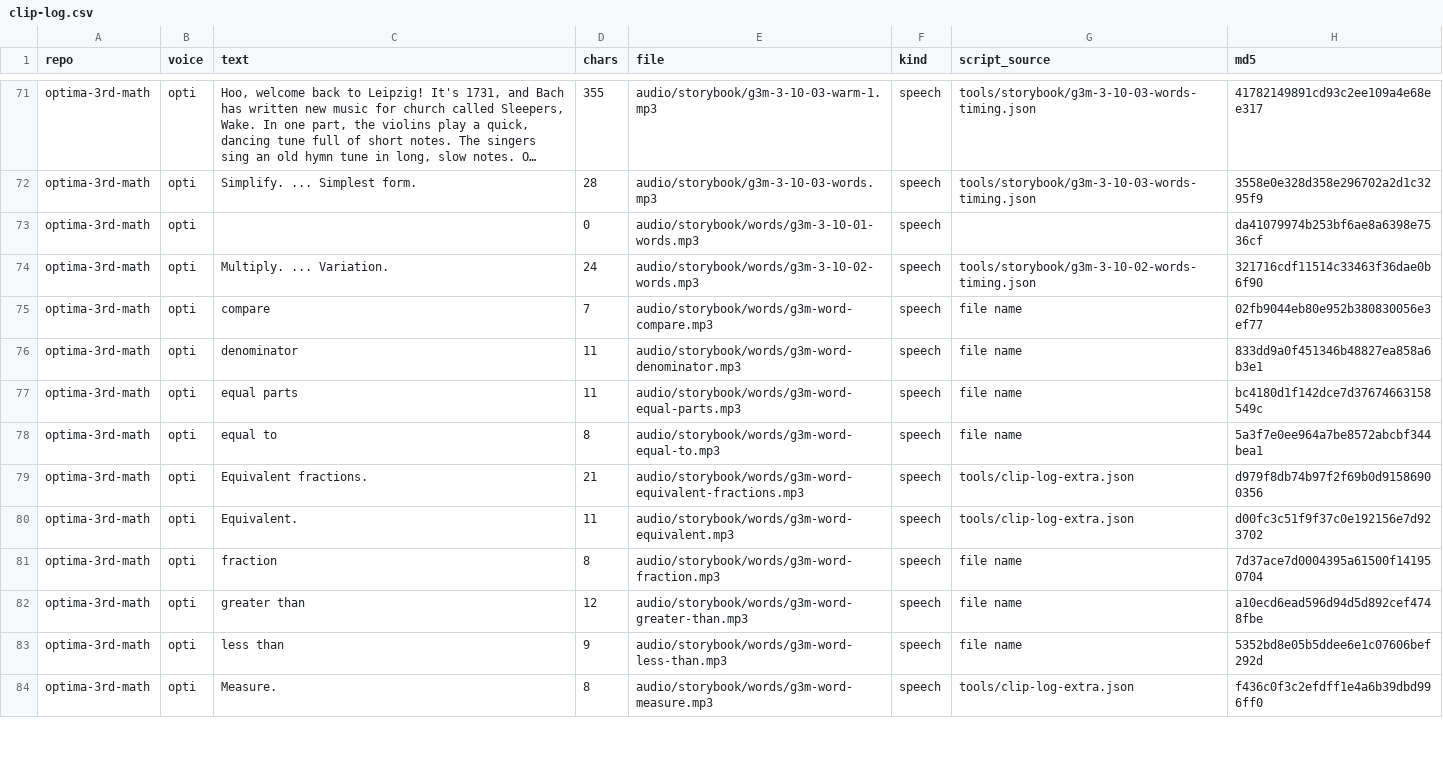
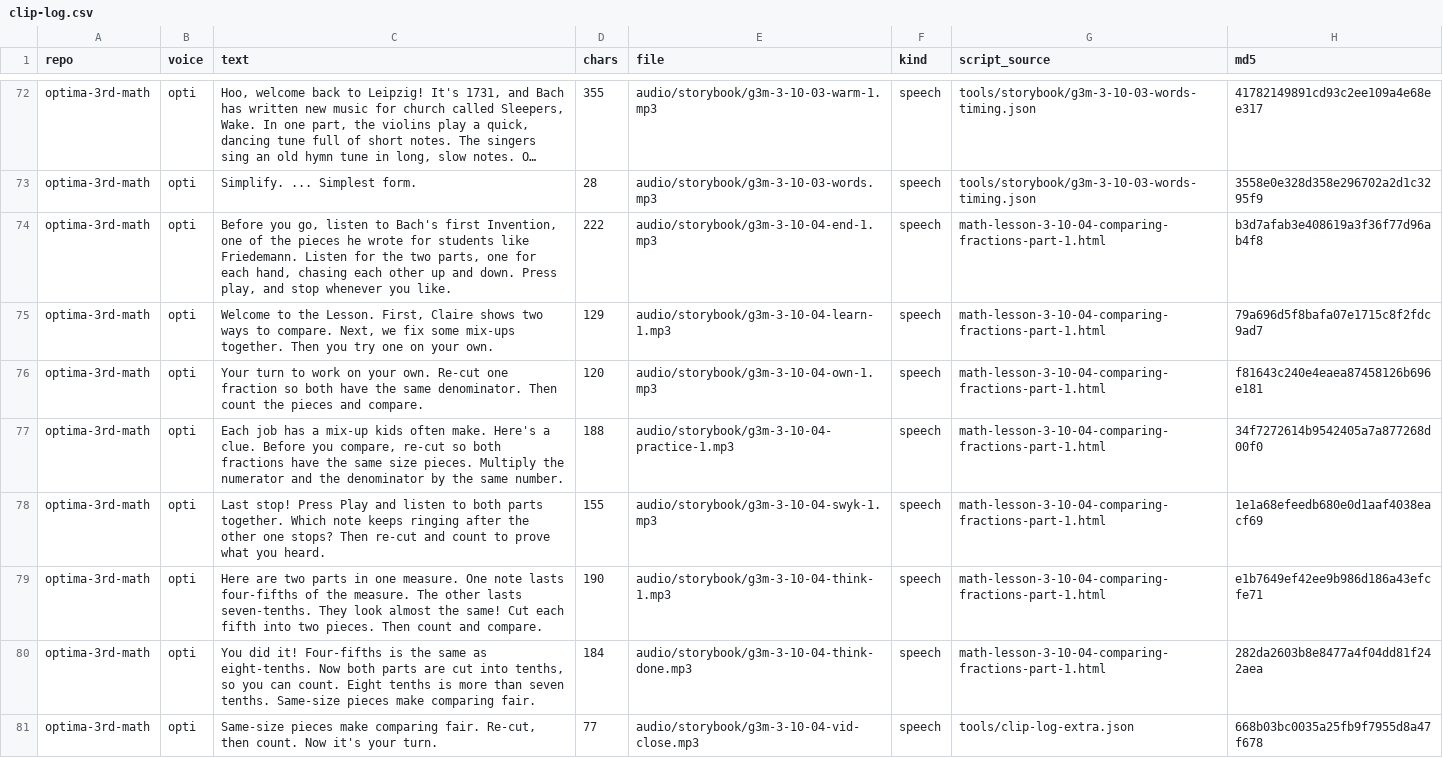
Before and after one commit to optimaondemand/optima-3rd-math, a CSV file: clip-log.csv, drawn as a sheet; only a part is shown, gaps mark what is left out; the shorter side is filled out with more unchanged rows; long unchanged cells end in …; the diff covers the shown part only; the diff names each change by its address in the sheet, - before the commit and + after, or states it on an @@ line.

```diff
--- a/clip-log.csv
+++ b/clip-log.csv
+row 74: optima-3rd-math | opti | Before you go, listen to Bach's first Invention, one of the pieces he wrote for students like Friedemann. Listen for the two parts, one for each hand, chasing each other up and down. Press play, and stop whenever you like. | 222 | audio/storybook/g3m-3-10-04-end-1.mp3 | speech | math-lesson-3-10-04-comparing-fractions-part-1.html | b3d7afab3e408619a3f36f77d96ab4f8
+row 75: optima-3rd-math | opti | Welcome to the Lesson. First, Claire shows two ways to compare. Next, we fix some mix-ups together. Then you try one on your own. | 129 | audio/storybook/g3m-3-10-04-learn-1.mp3 | speech | math-lesson-3-10-04-comparing-fractions-part-1.html | 79a696d5f8bafa07e1715c8f2fdc9ad7
+row 76: optima-3rd-math | opti | Your turn to work on your own. Re-cut one fraction so both have the same denominator. Then count the pieces and compare. | 120 | audio/storybook/g3m-3-10-04-own-1.mp3 | speech | math-lesson-3-10-04-comparing-fractions-part-1.html | f81643c240e4eaea87458126b696e181
+row 77: optima-3rd-math | opti | Each job has a mix-up kids often make. Here's a clue. Before you compare, re-cut so both fractions have the same size pieces. Multiply the numerator and the denominator by the same number. | 188 | audio/storybook/g3m-3-10-04-practice-1.mp3 | speech | math-lesson-3-10-04-comparing-fractions-part-1.html | 34f7272614b9542405a7a877268d00f0
+row 78: optima-3rd-math | opti | Last stop! Press Play and listen to both parts together. Which note keeps ringing after the other one stops? Then re-cut and count to prove what you heard. | 155 | audio/storybook/g3m-3-10-04-swyk-1.mp3 | speech | math-lesson-3-10-04-comparing-fractions-part-1.html | 1e1a68efeedb680e0d1aaf4038eacf69
+row 79: optima-3rd-math | opti | Here are two parts in one measure. One note lasts four-fifths of the measure. The other lasts seven-tenths. They look almost the same! Cut each fifth into two pieces. Then count and compare. | 190 | audio/storybook/g3m-3-10-04-think-1.mp3 | speech | math-lesson-3-10-04-comparing-fractions-part-1.html | e1b7649ef42ee9b986d186a43efcfe71
+row 80: optima-3rd-math | opti | You did it! Four-fifths is the same as eight-tenths. Now both parts are cut into tenths, so you can count. Eight tenths is more than seven tenths. Same-size pieces make comparing fair. | 184 | audio/storybook/g3m-3-10-04-think-done.mp3 | speech | math-lesson-3-10-04-comparing-fractions-part-1.html | 282da2603b8e8477a4f04dd81f242aea
+row 81: optima-3rd-math | opti | Same-size pieces make comparing fair. Re-cut, then count. Now it's your turn. | 77 | audio/storybook/g3m-3-10-04-vid-close.mp3 | speech | tools/clip-log-extra.json | 668b03bc0035a25fb9f7955d8a47f678
```
Also changed, not shown: 8 added rows elsewhere in this file, 50 other files.
